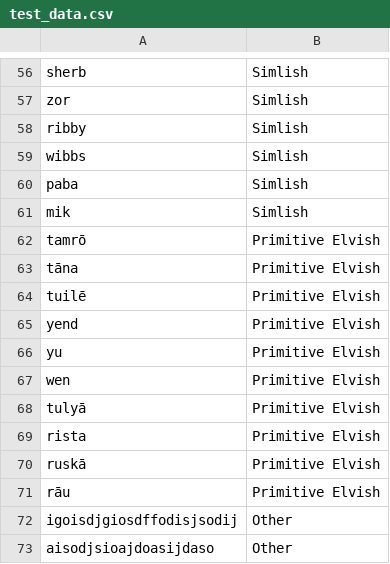
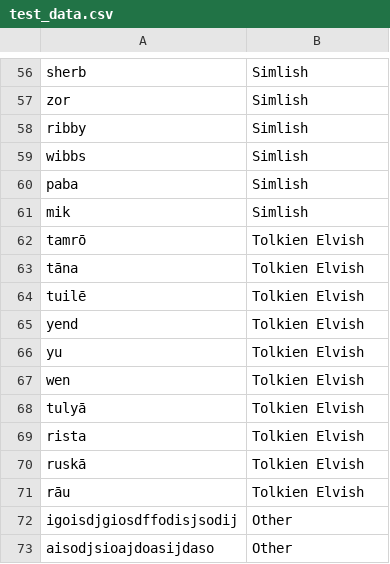
Before and after one commit to takrishn/Language-Classification, a CSV file: test_data.csv, drawn as a sheet; only a part is shown, gaps mark what is left out.

```diff
--- a/test_data.csv
+++ b/test_data.csv
@@ -61,12 +61,12 @@ paba,Simlish
 mik,Simlish
-tamrō,Primitive Elvish
-tāna,Primitive Elvish
-tuilē ,Primitive Elvish
-yend,Primitive Elvish
-yu,Primitive Elvish
-wen,Primitive Elvish
-tulyā,Primitive Elvish
-rista,Primitive Elvish
-ruskā,Primitive Elvish
-rāu,Primitive Elvish
+tamrō,Tolkien Elvish
+tāna,Tolkien Elvish
+tuilē ,Tolkien Elvish
+yend,Tolkien Elvish
+yu,Tolkien Elvish
+wen,Tolkien Elvish
+tulyā,Tolkien Elvish
+rista,Tolkien Elvish
+ruskā,Tolkien Elvish
+rāu,Tolkien Elvish
 igoisdjgiosdffodisjsodij,Other
```
Also changed, not shown: 3 other files.
